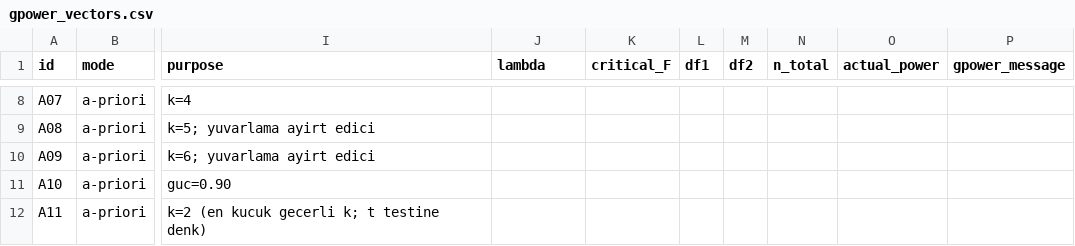
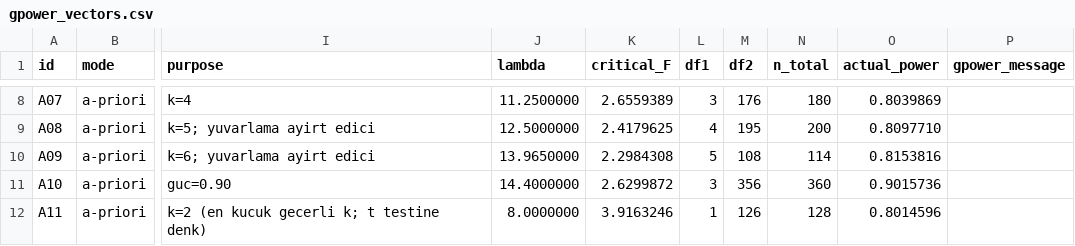
Before and after one commit to okanaliihsan/teardown-anova, a CSV file: oracle/gpower_vectors.csv, drawn as a sheet; only a part is shown, gaps mark what is left out; the diff covers the shown part only; the diff names each change by its address in the sheet, - before the commit and + after, or states it on an @@ line.

```diff
--- a/oracle/gpower_vectors.csv
+++ b/oracle/gpower_vectors.csv
-J8 (lambda): (empty)
+J8 (lambda): 11.2500000
-K8 (critical_F): (empty)
+K8 (critical_F): 2.6559389
-L8 (df1): (empty)
+L8 (df1): 3
-M8 (df2): (empty)
+M8 (df2): 176
-N8 (n_total): (empty)
+N8 (n_total): 180
-O8 (actual_power): (empty)
+O8 (actual_power): 0.8039869
-J9 (lambda): (empty)
+J9 (lambda): 12.5000000
-K9 (critical_F): (empty)
+K9 (critical_F): 2.4179625
-L9 (df1): (empty)
+L9 (df1): 4
-M9 (df2): (empty)
+M9 (df2): 195
-N9 (n_total): (empty)
+N9 (n_total): 200
-O9 (actual_power): (empty)
+O9 (actual_power): 0.8097710
-J10 (lambda): (empty)
+J10 (lambda): 13.9650000
-K10 (critical_F): (empty)
+K10 (critical_F): 2.2984308
-L10 (df1): (empty)
+L10 (df1): 5
-M10 (df2): (empty)
+M10 (df2): 108
-N10 (n_total): (empty)
+N10 (n_total): 114
-O10 (actual_power): (empty)
+O10 (actual_power): 0.8153816
-J11 (lambda): (empty)
+J11 (lambda): 14.4000000
-K11 (critical_F): (empty)
+K11 (critical_F): 2.6299872
-L11 (df1): (empty)
+L11 (df1): 3
-M11 (df2): (empty)
+M11 (df2): 356
-N11 (n_total): (empty)
+N11 (n_total): 360
-O11 (actual_power): (empty)
+O11 (actual_power): 0.9015736
-J12 (lambda): (empty)
+J12 (lambda): 8.0000000
-K12 (critical_F): (empty)
+K12 (critical_F): 3.9163246
-L12 (df1): (empty)
+L12 (df1): 1
-M12 (df2): (empty)
+M12 (df2): 126
-N12 (n_total): (empty)
+N12 (n_total): 128
-O12 (actual_power): (empty)
+O12 (actual_power): 0.8014596
```
Also changed, not shown: 136 edited cells elsewhere in this file, 27 other files.
